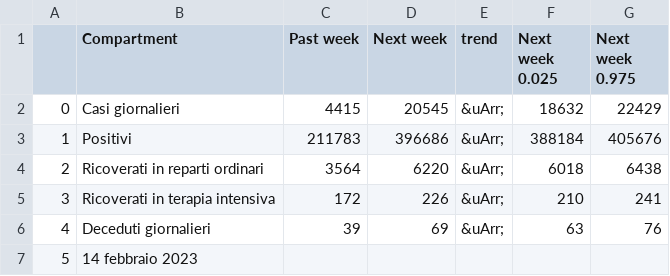
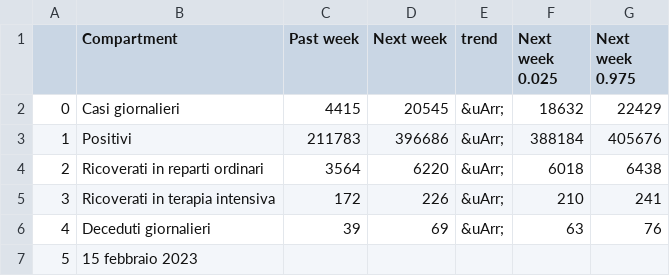
Before and after one commit to nicoparo/testaction, a CSV file: data.csv, drawn as a sheet.

```diff
--- a/data.csv
+++ b/data.csv
@@ -6,2 +6,2 @@
 4,Deceduti giornalieri,39,69,&uArr;,63,76
-5,14 febbraio 2023,,,,,
+5,15 febbraio 2023,,,,,
```
